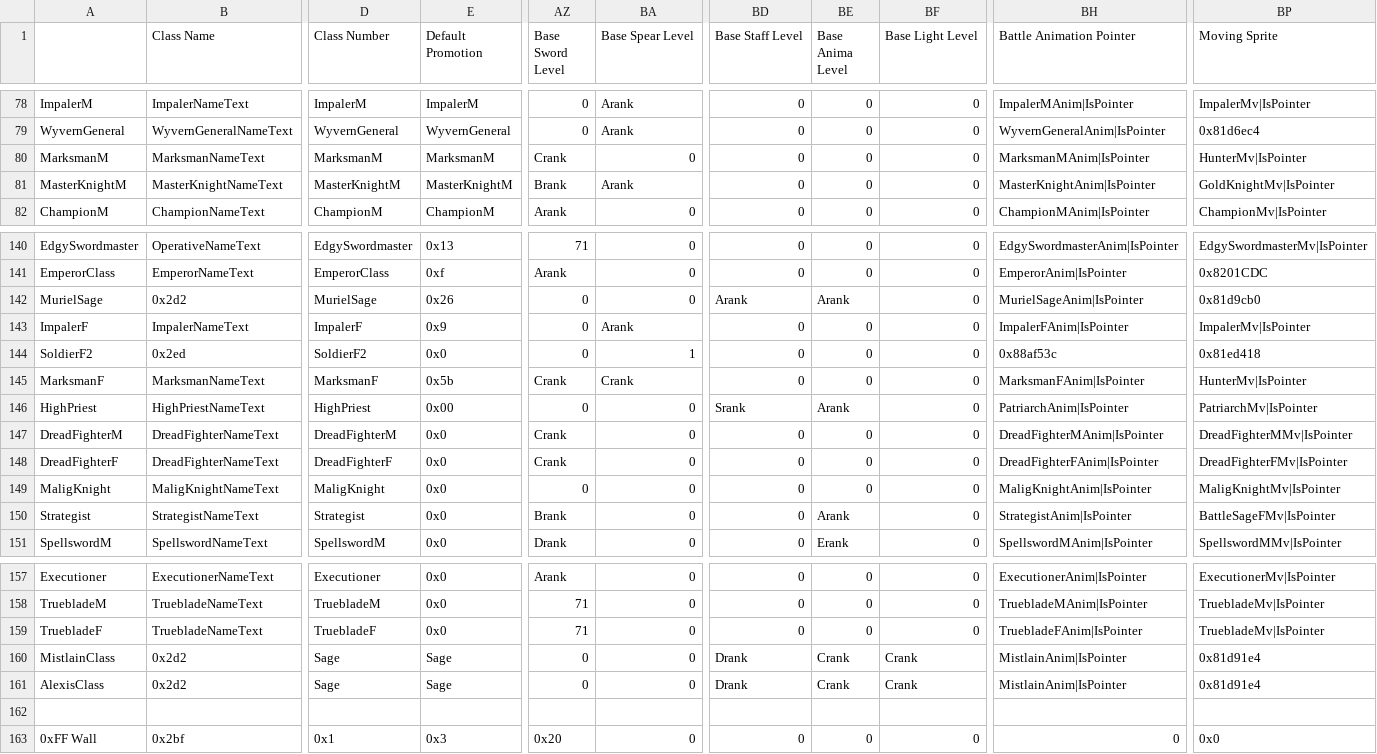
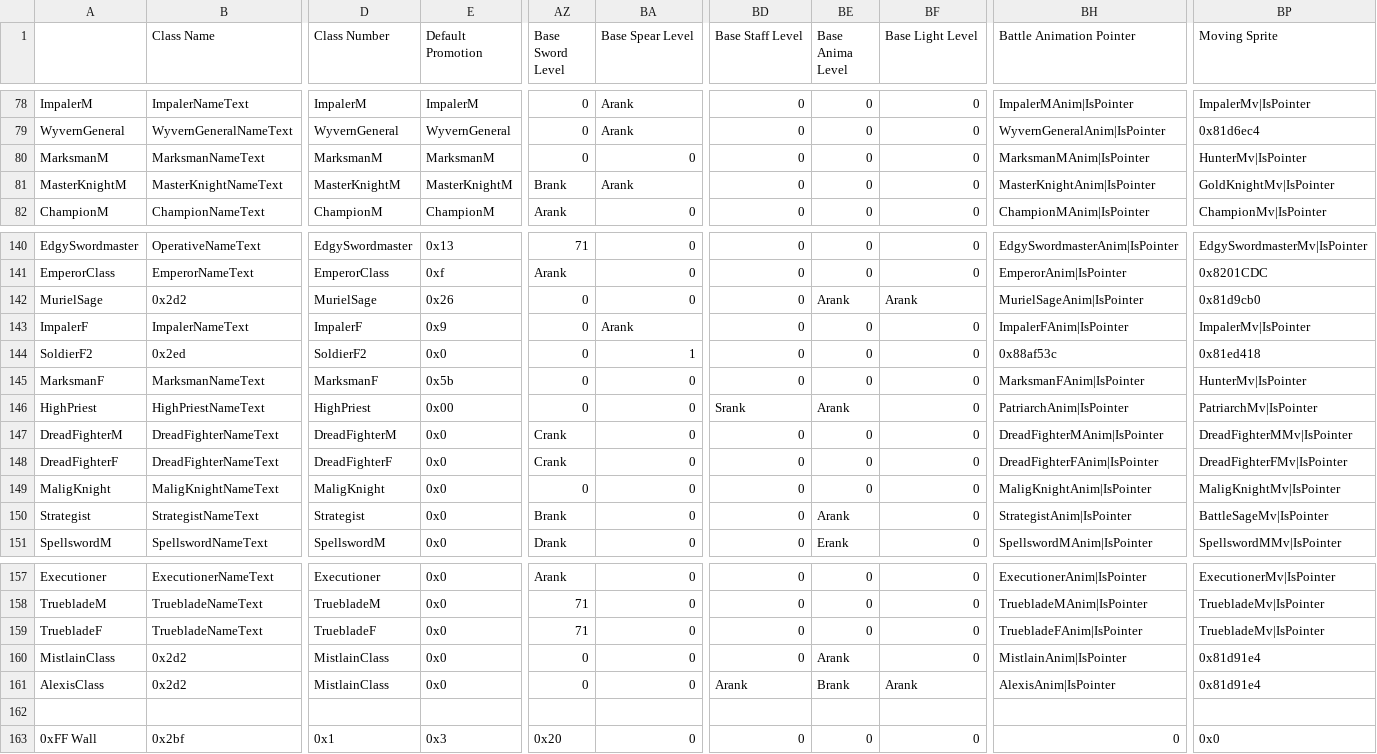
Before and after one commit to Snakey11/Legends-of-Avenir, a CSV file: CSV/Tables/Classes/ClassTable.csv, drawn as a sheet; only a part is shown, gaps mark what is left out; the diff names each change by its address in the sheet, - before the commit and + after, or states it on an @@ line.

Commit message:
Fix a lot of class data and add classes for Mistlain and Alexis

```diff
--- a/CSV/Tables/Classes/ClassTable.csv
+++ b/CSV/Tables/Classes/ClassTable.csv
-AZ80 (Base Sword Level): Crank
+AZ80 (Base Sword Level): 0
-BD142 (Base Staff Level): Arank
+BD142 (Base Staff Level): 0
-BF142 (Base Light Level): 0
+BF142 (Base Light Level): Arank
-AZ145 (Base Sword Level): Crank
+AZ145 (Base Sword Level): 0
-BA145 (Base Spear Level): Crank
+BA145 (Base Spear Level): 0
-BP150 (Moving Sprite): BattleSageFMv|IsPointer
+BP150 (Moving Sprite): BattleSageMv|IsPointer
-D160:D161 (Class Number): Sage
+D160:D161 (Class Number): MistlainClass
-E160:E161 (Default Promotion): Sage
+E160:E161 (Default Promotion): 0x0
-BD160 (Base Staff Level): Drank
+BD160 (Base Staff Level): 0
-BE160 (Base Anima Level): Crank
+BE160 (Base Anima Level): Arank
-BF160 (Base Light Level): Crank
+BF160 (Base Light Level): 0
-BD161 (Base Staff Level): Drank
+BD161 (Base Staff Level): Arank
-BE161 (Base Anima Level): Crank
+BE161 (Base Anima Level): Brank
-BF161 (Base Light Level): Crank
+BF161 (Base Light Level): Arank
-BH161 (Battle Animation Pointer): MistlainAnim|IsPointer
+BH161 (Battle Animation Pointer): AlexisAnim|IsPointer
```
Also changed, not shown: 3 other files.
